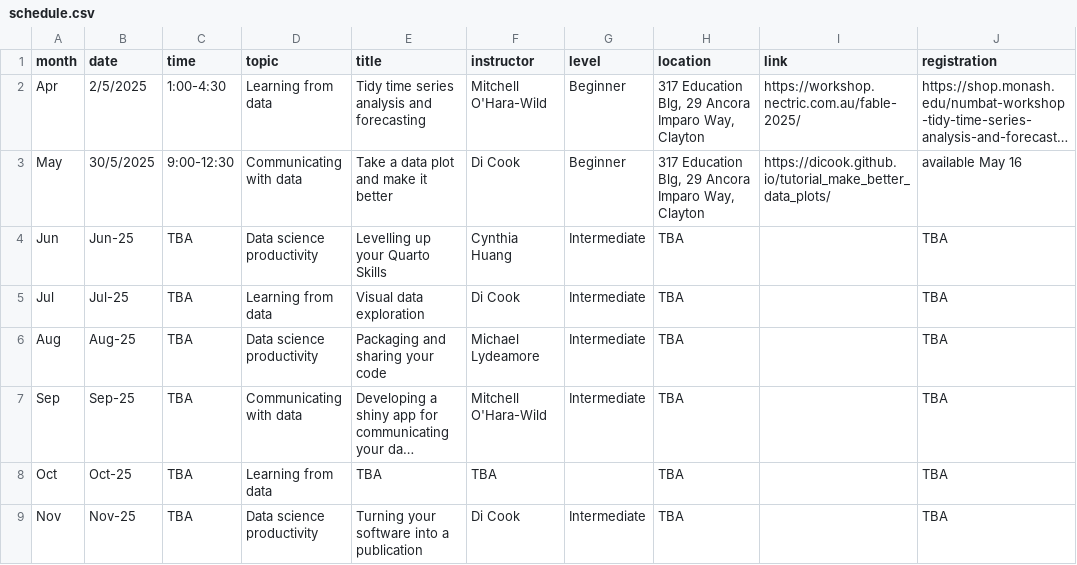
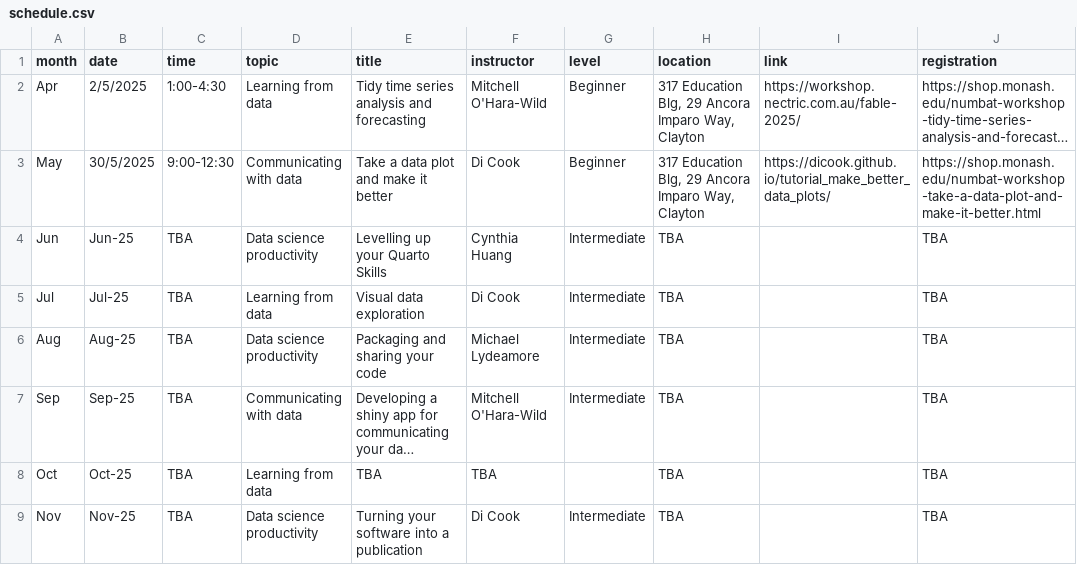
Before and after one commit to numbats/numbats-quarto-website, a CSV file: workshops/schedule.csv, drawn as a sheet; long unchanged cells end in …; the diff names each change by its address in the sheet, - before the commit and + after, or states it on an @@ line.

Commit message:
link to monash registration

```diff
--- a/workshops/schedule.csv
+++ b/workshops/schedule.csv
-J3 (registration): available May 16
+J3 (registration): https://shop.monash.edu/numbat-workshop-take-a-data-plot-and-make-it-better.html
```
Also changed, not shown: 2 other files.
